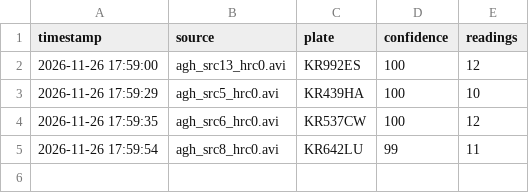
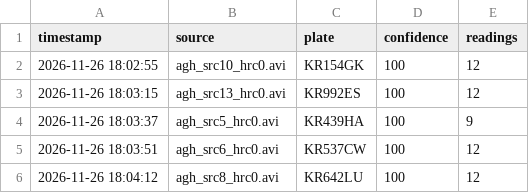
Before and after one commit to scientiac/alpr-dash, a CSV file: plates.csv, drawn as a sheet.

```diff
--- a/plates.csv
+++ b/plates.csv
@@ -1,5 +1,6 @@
 timestamp,source,plate,confidence,readings
-2026-11-26 17:59:00,agh_src13_hrc0.avi,KR992ES,100,12
-2026-11-26 17:59:29,agh_src5_hrc0.avi,KR439HA,100,10
-2026-11-26 17:59:35,agh_src6_hrc0.avi,KR537CW,100,12
-2026-11-26 17:59:54,agh_src8_hrc0.avi,KR642LU,99,11
+2026-11-26 18:02:55,agh_src10_hrc0.avi,KR154GK,100,12
+2026-11-26 18:03:15,agh_src13_hrc0.avi,KR992ES,100,12
+2026-11-26 18:03:37,agh_src5_hrc0.avi,KR439HA,100,9
+2026-11-26 18:03:51,agh_src6_hrc0.avi,KR537CW,100,12
+2026-11-26 18:04:12,agh_src8_hrc0.avi,KR642LU,100,12
```
Also changed, not shown: 4 other files.
